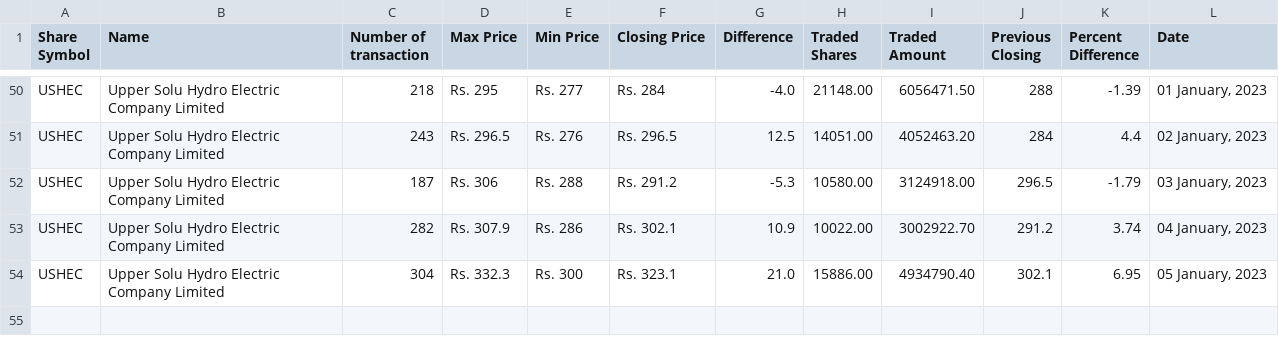
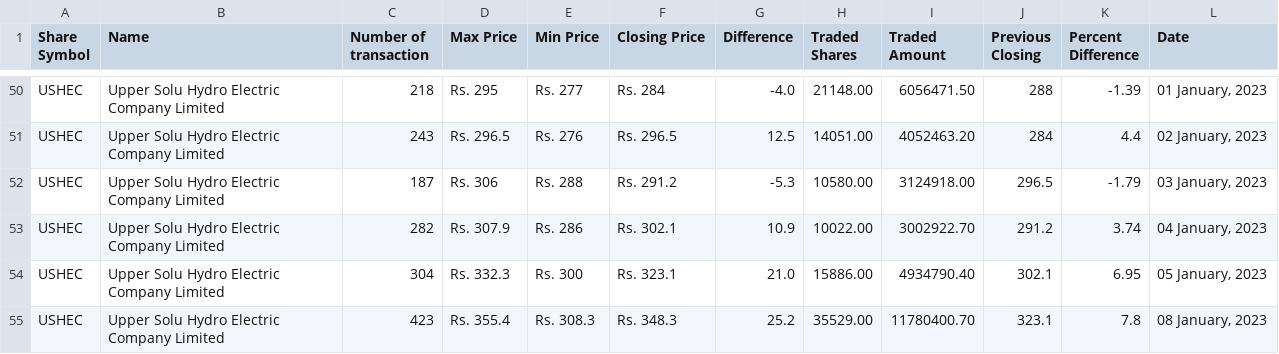
Before and after one commit to neeschal00/nepal-share, a CSV file: ShareData/ushec_today.csv, drawn as a sheet; only a part is shown, gaps mark what is left out.

Commit message:
Share Data updated successflly

```diff
--- a/ShareData/ushec_today.csv
+++ b/ShareData/ushec_today.csv
@@ -54 +54,2 @@ USHEC,Upper Solu Hydro Electric Company Limited,282,Rs. 307.9,Rs. 286,Rs. 302.1,
 USHEC,Upper Solu Hydro Electric Company Limited,304,Rs. 332.3,Rs. 300,Rs. 323.1,21.0,15886.00,4934790.40,302.1,6.95,"05 January, 2023"
+USHEC,Upper Solu Hydro Electric Company Limited,423,Rs. 355.4,Rs. 308.3,Rs. 348.3,25.2,35529.00,11780400.70,323.1,7.8,"08 January, 2023"
```
Also changed, not shown: ShareData/gvl_today.csv, ShareData/mbjc_today.csv, 10 other files.
